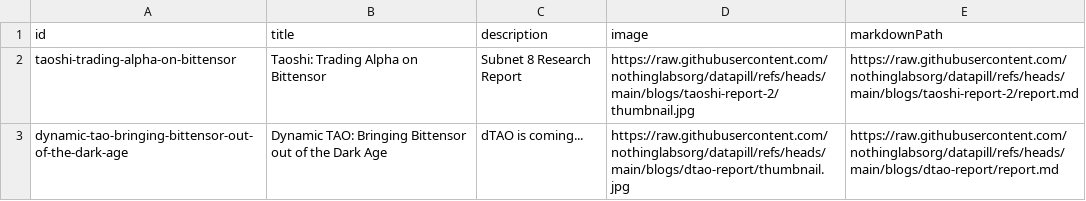
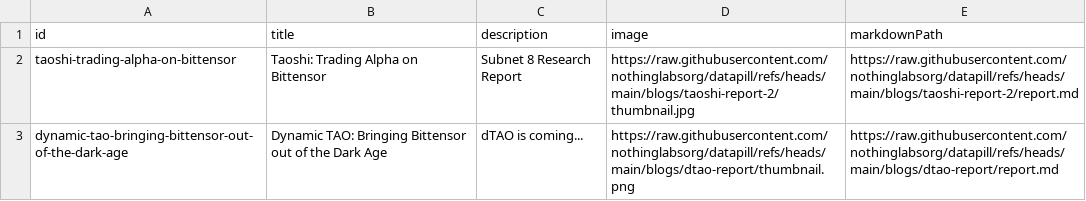
Before and after one commit to nothinglabsorg/datapill, a CSV file: blogs.csv, drawn as a sheet.

Commit message:
Update blogs.csv
use .png instead of .jpg for one row

```diff
--- a/blogs.csv
+++ b/blogs.csv
@@ -2,2 +2,2 @@ id,title,description,image,markdownPath
 taoshi-trading-alpha-on-bittensor,Taoshi: Trading Alpha on Bittensor,Subnet 8 Research Report,https://raw.githubusercontent.com/nothinglabsorg/datapill/refs/heads/main/blogs/taoshi-report-2/thumbnail.jpg,https://raw.githubusercontent.com/nothinglabsorg/datapill/refs/heads/main/blogs/taoshi-report-2/report.md
-dynamic-tao-bringing-bittensor-out-of-the-dark-age,Dynamic TAO: Bringing Bittensor out of the Dark Age,dTAO is coming...,https://raw.githubusercontent.com/nothinglabsorg/datapill/refs/heads/main/blogs/dtao-report/thumbnail.jpg,https://raw.githubusercontent.com/nothinglabsorg/datapill/refs/heads/main/blogs/dtao-report/report.md
+dynamic-tao-bringing-bittensor-out-of-the-dark-age,Dynamic TAO: Bringing Bittensor out of the Dark Age,dTAO is coming...,https://raw.githubusercontent.com/nothinglabsorg/datapill/refs/heads/main/blogs/dtao-report/thumbnail.png,https://raw.githubusercontent.com/nothinglabsorg/datapill/refs/heads/main/blogs/dtao-report/report.md
```
